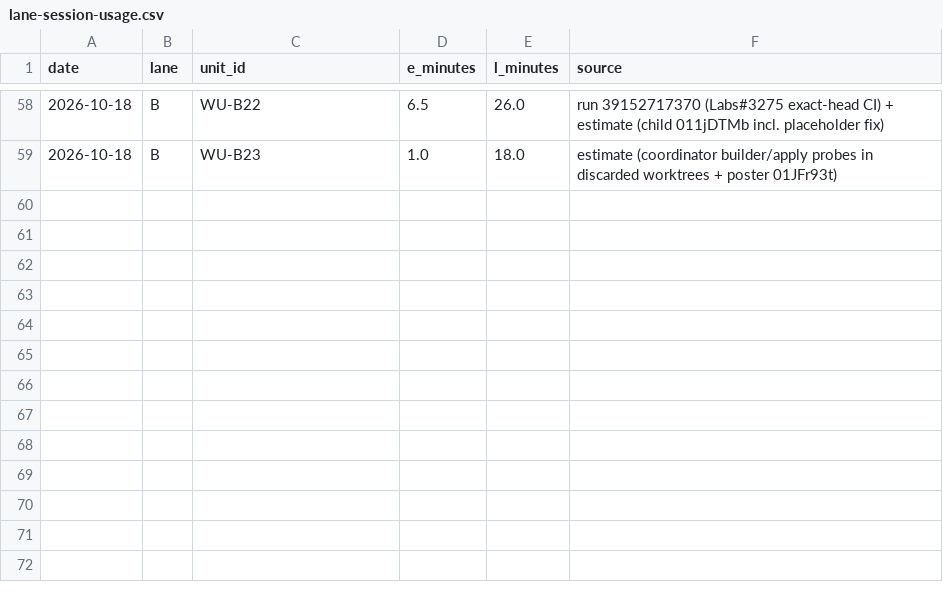
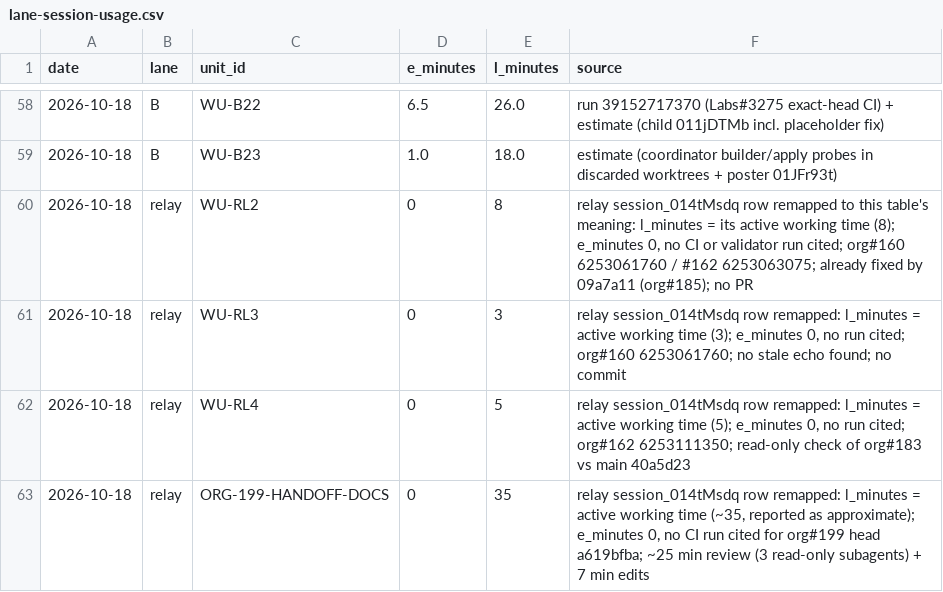
Before and after one commit to StegVerse-Labs/.github, a CSV file: data/lane-session-usage.csv, drawn as a sheet; only a part is shown, gaps mark what is left out.

```diff
--- a/data/lane-session-usage.csv
+++ b/data/lane-session-usage.csv
@@ -59 +59,5 @@ date,lane,unit_id,e_minutes,l_minutes,source
 2026-10-18,B,WU-B23,1.0,18.0,estimate (coordinator builder/apply probes in discarded worktrees + poster 01JFr93t)
+2026-10-18,relay,WU-RL2,0,8,"relay session_014tMsdq row remapped to this table's meaning: l_minutes = its active working time (8); e_minutes 0, no CI or validator run cited; org#160 6253061760 / #162 6253063075; already fixed by 09a7a11 (org#185); no PR"
+2026-10-18,relay,WU-RL3,0,3,"relay session_014tMsdq row remapped: l_minutes = active working time (3); e_minutes 0, no run cited; org#160 6253061760; no stale echo found; no commit"
+2026-10-18,relay,WU-RL4,0,5,"relay session_014tMsdq row remapped: l_minutes = active working time (5); e_minutes 0, no run cited; org#162 6253111350; read-only check of org#183 vs main 40a5d23"
+2026-10-18,relay,ORG-199-HANDOFF-DOCS,0,35,"relay session_014tMsdq row remapped: l_minutes = active working time (~35, reported as approximate); e_minutes 0, no CI run cited for org#199 head a619bfba; ~25 min review (3 read-only subagents) + 7 min edits"
```
